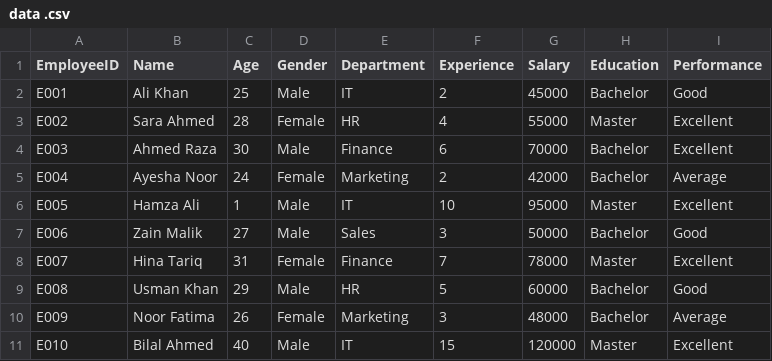
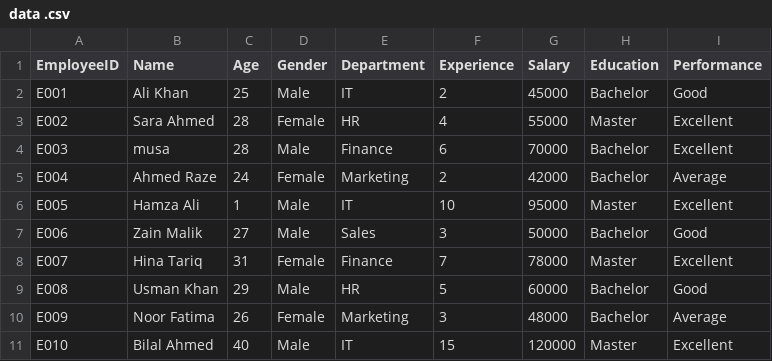
Before and after one commit to Naeem847/ML-Practice-code, a CSV file: data .csv, drawn as a sheet.

```diff
--- a/data .csv
+++ b/data .csv
@@ -3,4 +3,4 @@ E001,Ali Khan,25,Male,IT,2,45000,Bachelor,Good
 E002,Sara Ahmed,28,Female,HR,4,55000,Master,Excellent
-E003,Ahmed Raza,30,Male,Finance,6,70000,Bachelor,Excellent
-E004,Ayesha Noor,24,Female,Marketing,2,42000,Bachelor,Average
+E003,musa,28,Male,Finance,6,70000,Bachelor,Excellent
+E004,Ahmed Raze,24,Female,Marketing,2,42000,Bachelor,Average
 E005,Hamza Ali,1,Male,IT,10,95000,Master,Excellent
```
Also changed, not shown: 1 other file.
